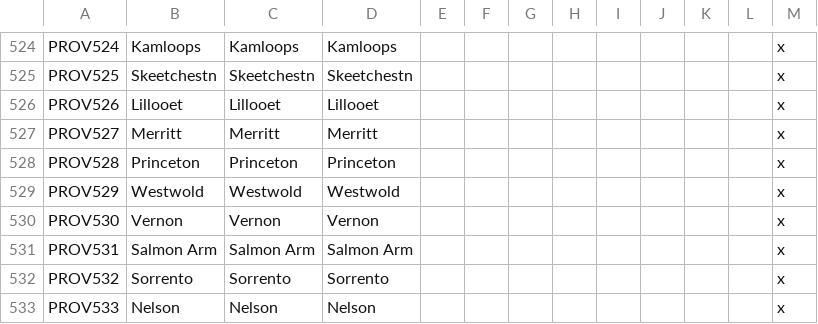
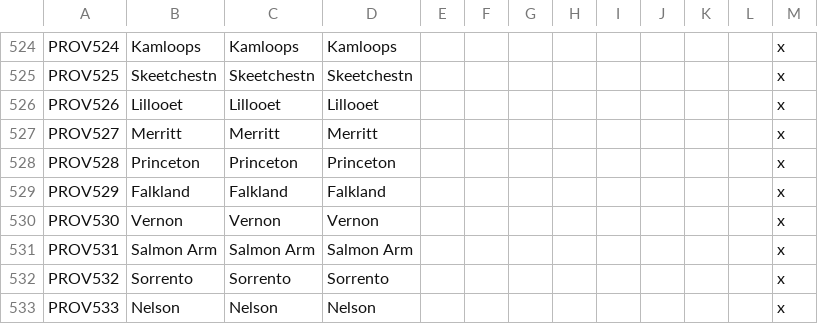
Before and after one commit to ShiatAli/JAtE, a CSV file: Just After the End/localisation/000_Province_names.csv, drawn as a sheet; only a part is shown, gaps mark what is left out.

```diff
--- a/Just After the End/localisation/000_Province_names.csv
+++ b/Just After the End/localisation/000_Province_names.csv
@@ -528,3 +528,3 @@ PROV527;Merritt;Merritt;Merritt;;;;;;;;;x
 PROV528;Princeton;Princeton;Princeton;;;;;;;;;x
-PROV529;Westwold;Westwold;Westwold;;;;;;;;;x
+PROV529;Falkland;Falkland;Falkland;;;;;;;;;x
 PROV530;Vernon;Vernon;Vernon;;;;;;;;;x
```
Also changed, not shown: Just After the End/localisation/000_County_names.csv, Just After the End/map/definition.csv, 8 other files.
